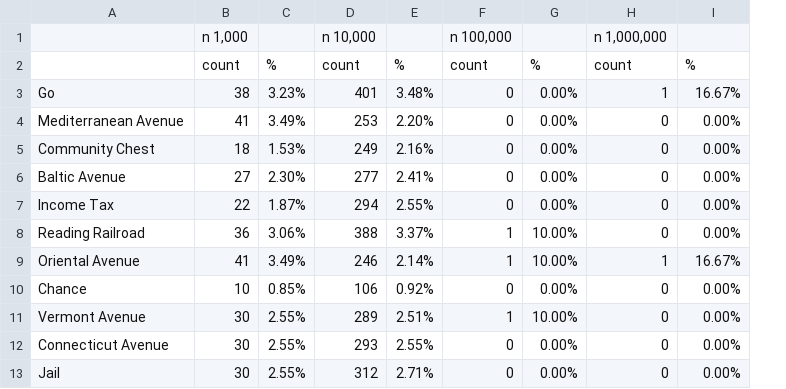
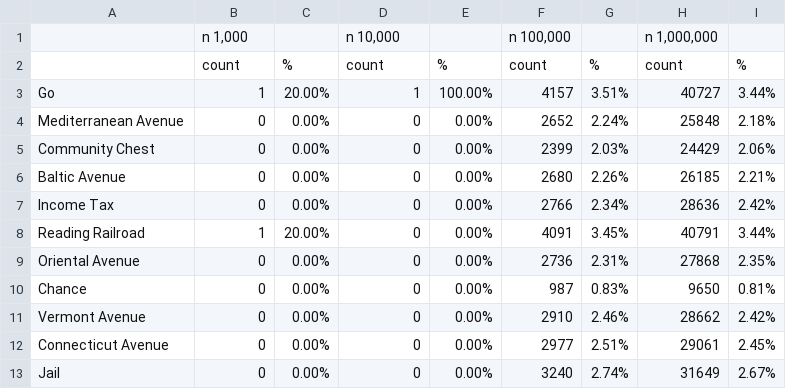
Before and after one commit to Durpus02/ProgrammingProject04, a CSV file: output/stratBsimTEST.csv, drawn as a sheet; only a part is shown; removed rows and columns are numbered as before the commit, all else as after; the diff covers the shown part only; the diff names each change by its address in the sheet, - before the commit and + after, or states it on an @@ line.

```diff
--- a/output/stratBsimTEST.csv
+++ b/output/stratBsimTEST.csv
-column B, rows 1-8: n 1,000 | count | 38 | 41 | 18 | 27 | 22 | 36; rows 10-13: 10 | 30 | 30 | 30
-column C, rows 2-8: % | 3.23% | 3.49% | 1.53% | 2.30% | 1.87% | 3.06%; rows 10-13: 0.85% | 2.55% | 2.55% | 2.55%
-column D, rows 1-8: n 10,000 | count | 401 | 253 | 249 | 277 | 294 | 388; rows 10-13: 106 | 289 | 293 | 312
-column E, rows 2-8: % | 3.48% | 2.20% | 2.16% | 2.41% | 2.55% | 3.37%; rows 10-13: 0.92% | 2.51% | 2.55% | 2.71%
+column F, rows 1-8: n 100,000 | count | 4157 | 2652 | 2399 | 2680 | 2766 | 4091; rows 10-13: 987 | 2910 | 2977 | 3240
+column G, rows 2-8: % | 3.51% | 2.24% | 2.03% | 2.26% | 2.34% | 3.45%; rows 10-13: 0.83% | 2.46% | 2.51% | 2.74%
+column H, rows 1-8: n 1,000,000 | count | 40727 | 25848 | 24429 | 26185 | 28636 | 40791; rows 10-13: 9650 | 28662 | 29061 | 31649
+column I, rows 2-8: % | 3.44% | 2.18% | 2.06% | 2.21% | 2.42% | 3.44%; rows 10-13: 0.81% | 2.42% | 2.45% | 2.67%
-B1: n 100,000
+B1: n 1,000
-D1: n 1,000,000
+D1: n 10,000
-B3: 0
+B3: 1
-C3: 0.00%
+C3: 20.00%
-E3: 16.67%
+E3: 100.00%
-C8: 10.00%
+C8: 20.00%
-row 9: Oriental Avenue | 41 | 3.49% | 246 | 2.14% | 1 | 10.00% | 1 | 16.67%
+row 9: Oriental Avenue | 0 | 0.00% | 0 | 0.00% | 2736 | 2.31% | 27868 | 2.35%
-B11: 1
+B11: 0
-C11: 10.00%
+C11: 0.00%
```
Also changed, not shown: 1 added row, 1 removed row and 18 edited cells elsewhere in this file, output/stratAsimTEST.csv, 3 other files.
